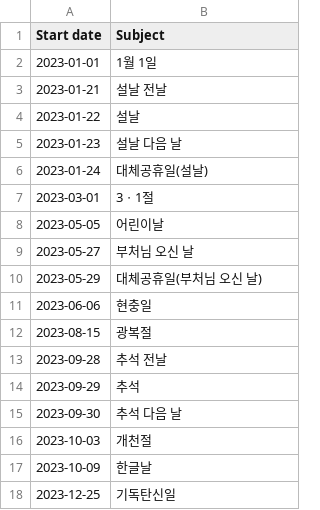
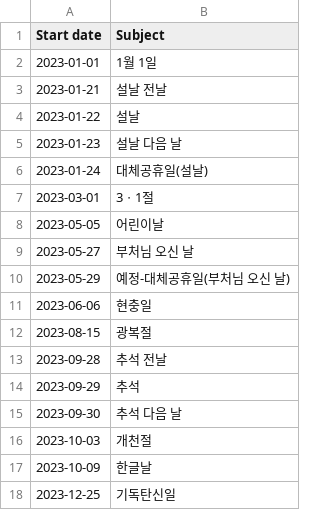
Before and after one commit to hyunbinseo/holidays-kr, a CSV file: public/2023.csv, drawn as a sheet.

```diff
--- a/public/2023.csv
+++ b/public/2023.csv
@@ -9,3 +9,3 @@
 2023-05-27,부처님 오신 날
-2023-05-29,대체공휴일(부처님 오신 날)
+2023-05-29,예정-대체공휴일(부처님 오신 날)
 2023-06-06,현충일
```
Also changed, not shown: 7 other files.
